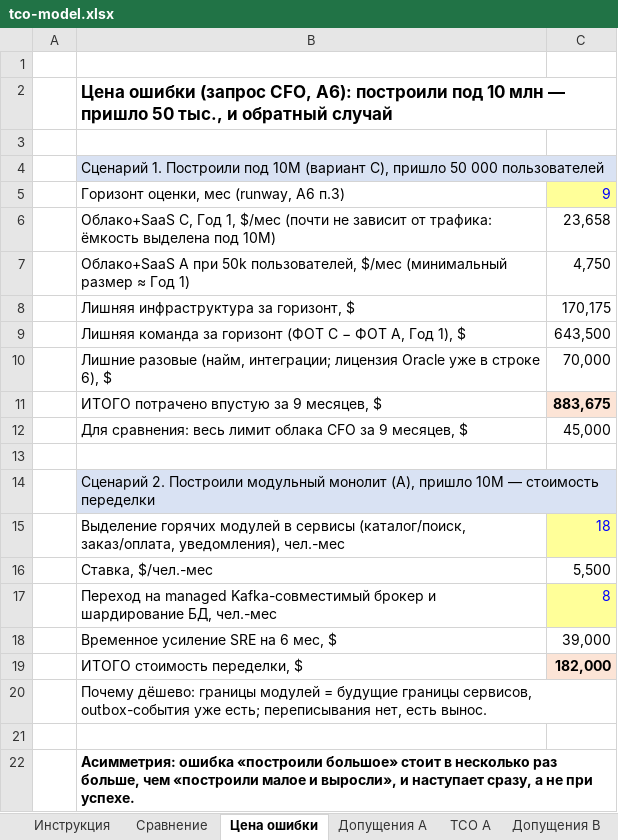
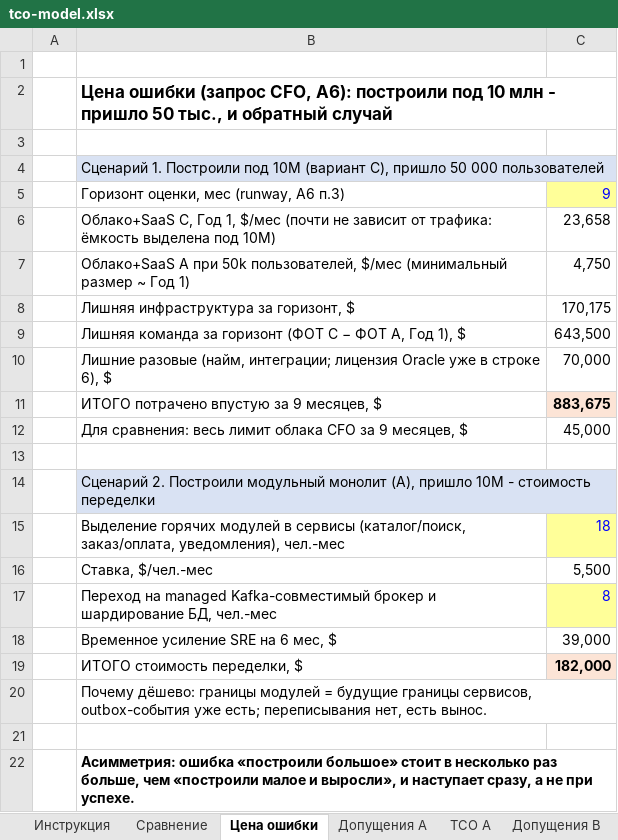
Before and after one commit to 4apaj/Africa_Delivery, an Excel workbook: Task2/tco-model.xlsx, sheet Цена ошибки, drawn as a sheet; values as stored, in another font and other column widths than the file's, no borders; the diff names each change by its address in the sheet, - before the commit and + after, or states it on an @@ line.

```diff
--- a/Task2/tco-model.xlsx (sheet Цена ошибки)
+++ b/Task2/tco-model.xlsx (sheet Цена ошибки)
-B2: …10 млн — пришло 50…
+B2: …10 млн - пришло 50…
-B7: …(минимальный размер ≈ Год 1)
+B7: …(минимальный размер ~ Год 1)
-B14: …пришло 10M — стоимость переделки
+B14: …пришло 10M - стоимость переделки
```
Also changed, not shown: sheet Инструкция, sheet Допущения B, sheet Допущения C, sheet Допущения A, sheet TCO C, sheet TCO A, 2 more sheets.
